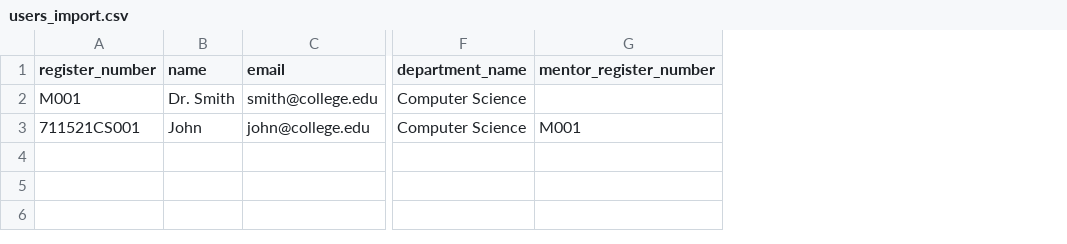
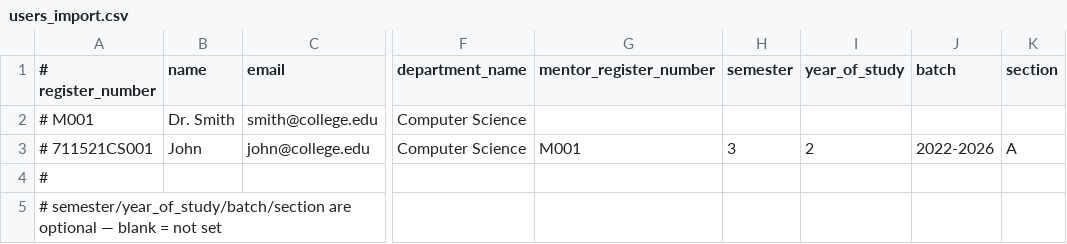
Before and after one commit to Muhammed-Nabeel-04/SSM-project, a CSV file: ssm_backend/users_import.csv, drawn as a sheet; only a part is shown, gaps mark what is left out; removed rows and columns are numbered as before the commit, all else as after; rows hold the shown columns only; the diff names each change by its address in the sheet, - before the commit and + after, or states it on an @@ line.

```diff
--- a/ssm_backend/users_import.csv
+++ b/ssm_backend/users_import.csv
-column A (register_number), rows 2-3: M001 | 711521CS001
+column A (# register_number), rows 2-3: # M001 | # 711521CS001
+column H (semester), row 3: 3
+column I (year_of_study), row 3: 2
+column J (batch), row 3: 2022-2026
+column K (section), row 3: A
+row 4: #
+row 5: # semester/year_of_study/batch/section are optional — blank = not set
```
Also changed, not shown: 15 other files.
